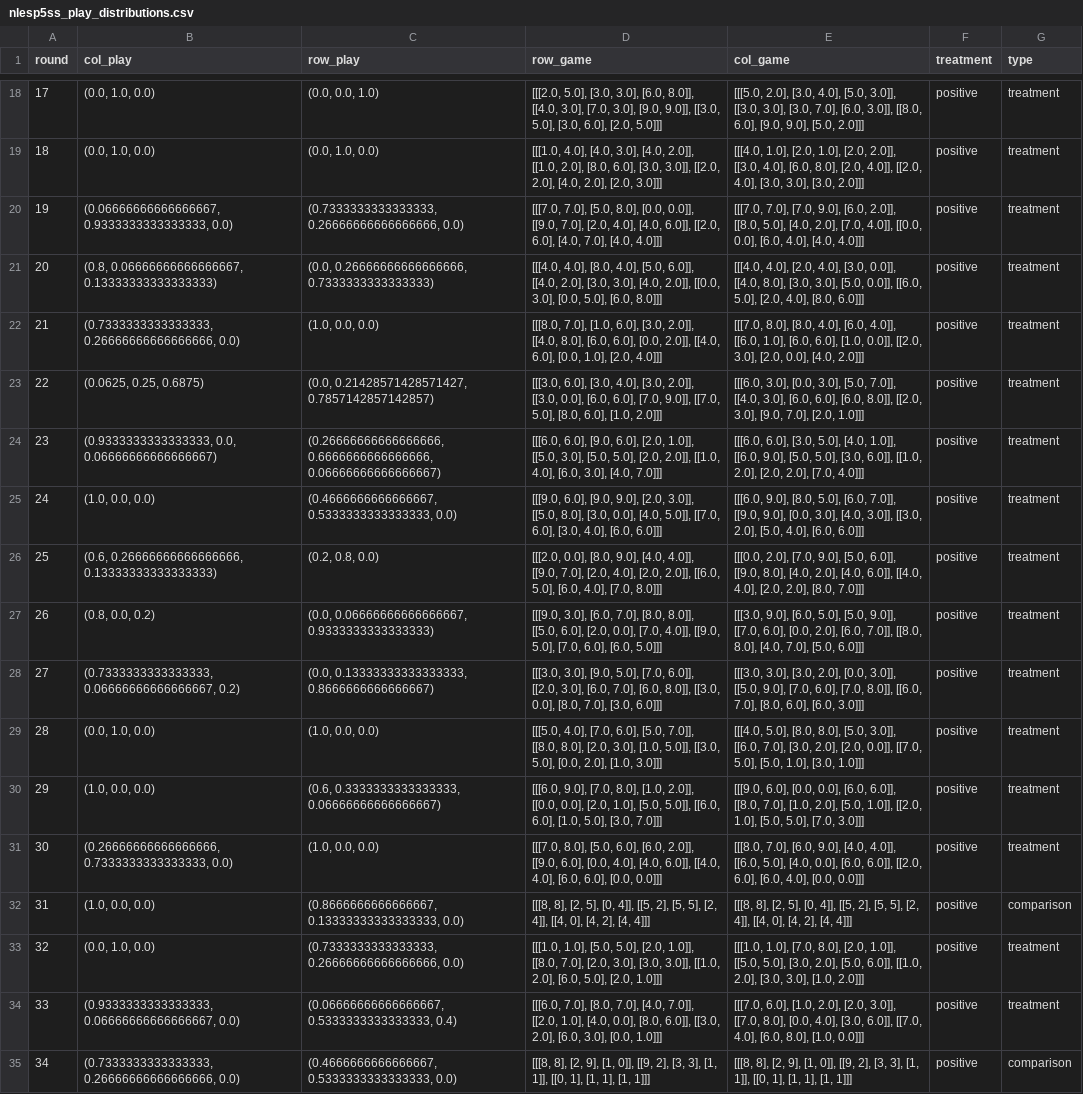
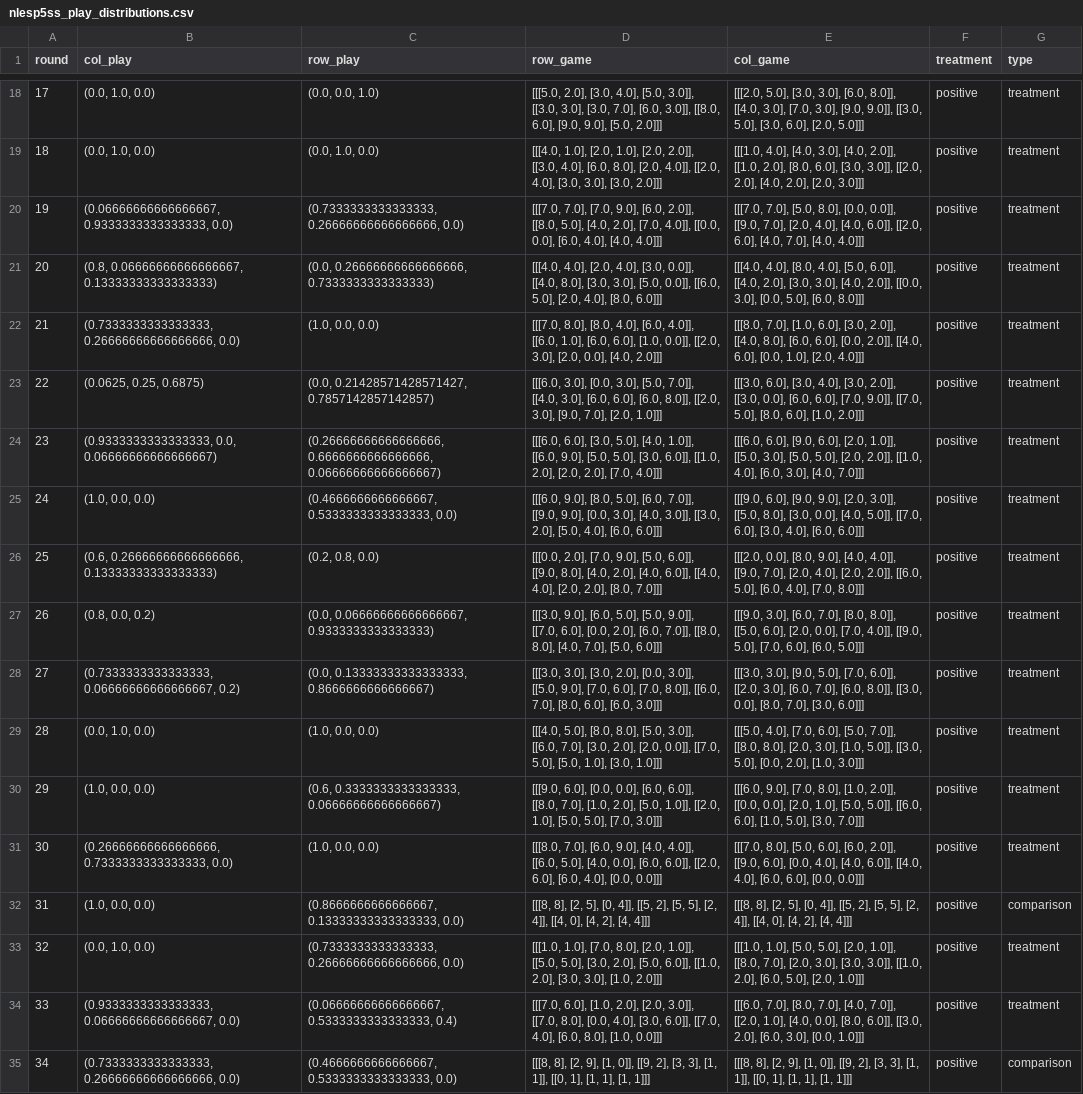
Before and after one commit to fredcallaway/initial-play, a CSV file: data/processed/nlesp5ss_play_distributions.csv, drawn as a sheet; only a part is shown, gaps mark what is left out; the diff covers the shown part only; the diff names each change by its address in the sheet, - before the commit and + after, or states it on an @@ line.

```diff
--- a/data/processed/nlesp5ss_play_distributions.csv
+++ b/data/processed/nlesp5ss_play_distributions.csv
-D18 (row_game): [[[2.0, 5.0], [3.0, 3.0], [6.0, 8.0]], [[4.0, 3.0], [7.0, 3.0], [9.0, 9.0]], [[3.0, 5.0], [3.0, 6.0], [2.0, 5.0]]]
+D18 (row_game): [[[5.0, 2.0], [3.0, 4.0], [5.0, 3.0]], [[3.0, 3.0], [3.0, 7.0], [6.0, 3.0]], [[8.0, 6.0], [9.0, 9.0], [5.0, 2.0]]]
-E18 (col_game): [[[5.0, 2.0], [3.0, 4.0], [5.0, 3.0]], [[3.0, 3.0], [3.0, 7.0], [6.0, 3.0]], [[8.0, 6.0], [9.0, 9.0], [5.0, 2.0]]]
+E18 (col_game): [[[2.0, 5.0], [3.0, 3.0], [6.0, 8.0]], [[4.0, 3.0], [7.0, 3.0], [9.0, 9.0]], [[3.0, 5.0], [3.0, 6.0], [2.0, 5.0]]]
-D19 (row_game): [[[1.0, 4.0], [4.0, 3.0], [4.0, 2.0]], [[1.0, 2.0], [8.0, 6.0], [3.0, 3.0]], [[2.0, 2.0], [4.0, 2.0], [2.0, 3.0]]]
+D19 (row_game): [[[4.0, 1.0], [2.0, 1.0], [2.0, 2.0]], [[3.0, 4.0], [6.0, 8.0], [2.0, 4.0]], [[2.0, 4.0], [3.0, 3.0], [3.0, 2.0]]]
-E19 (col_game): [[[4.0, 1.0], [2.0, 1.0], [2.0, 2.0]], [[3.0, 4.0], [6.0, 8.0], [2.0, 4.0]], [[2.0, 4.0], [3.0, 3.0], [3.0, 2.0]]]
+E19 (col_game): [[[1.0, 4.0], [4.0, 3.0], [4.0, 2.0]], [[1.0, 2.0], [8.0, 6.0], [3.0, 3.0]], [[2.0, 2.0], [4.0, 2.0], [2.0, 3.0]]]
-D20 (row_game): [[[7.0, 7.0], [5.0, 8.0], [0.0, 0.0]], [[9.0, 7.0], [2.0, 4.0], [4.0, 6.0]], [[2.0, 6.0], [4.0, 7.0], [4.0, 4.0]]]
+D20 (row_game): [[[7.0, 7.0], [7.0, 9.0], [6.0, 2.0]], [[8.0, 5.0], [4.0, 2.0], [7.0, 4.0]], [[0.0, 0.0], [6.0, 4.0], [4.0, 4.0]]]
-E20 (col_game): [[[7.0, 7.0], [7.0, 9.0], [6.0, 2.0]], [[8.0, 5.0], [4.0, 2.0], [7.0, 4.0]], [[0.0, 0.0], [6.0, 4.0], [4.0, 4.0]]]
+E20 (col_game): [[[7.0, 7.0], [5.0, 8.0], [0.0, 0.0]], [[9.0, 7.0], [2.0, 4.0], [4.0, 6.0]], [[2.0, 6.0], [4.0, 7.0], [4.0, 4.0]]]
-D21 (row_game): [[[4.0, 4.0], [8.0, 4.0], [5.0, 6.0]], [[4.0, 2.0], [3.0, 3.0], [4.0, 2.0]], [[0.0, 3.0], [0.0, 5.0], [6.0, 8.0]]]
+D21 (row_game): [[[4.0, 4.0], [2.0, 4.0], [3.0, 0.0]], [[4.0, 8.0], [3.0, 3.0], [5.0, 0.0]], [[6.0, 5.0], [2.0, 4.0], [8.0, 6.0]]]
-E21 (col_game): [[[4.0, 4.0], [2.0, 4.0], [3.0, 0.0]], [[4.0, 8.0], [3.0, 3.0], [5.0, 0.0]], [[6.0, 5.0], [2.0, 4.0], [8.0, 6.0]]]
+E21 (col_game): [[[4.0, 4.0], [8.0, 4.0], [5.0, 6.0]], [[4.0, 2.0], [3.0, 3.0], [4.0, 2.0]], [[0.0, 3.0], [0.0, 5.0], [6.0, 8.0]]]
-D22 (row_game): [[[8.0, 7.0], [1.0, 6.0], [3.0, 2.0]], [[4.0, 8.0], [6.0, 6.0], [0.0, 2.0]], [[4.0, 6.0], [0.0, 1.0], [2.0, 4.0]]]
+D22 (row_game): [[[7.0, 8.0], [8.0, 4.0], [6.0, 4.0]], [[6.0, 1.0], [6.0, 6.0], [1.0, 0.0]], [[2.0, 3.0], [2.0, 0.0], [4.0, 2.0]]]
-E22 (col_game): [[[7.0, 8.0], [8.0, 4.0], [6.0, 4.0]], [[6.0, 1.0], [6.0, 6.0], [1.0, 0.0]], [[2.0, 3.0], [2.0, 0.0], [4.0, 2.0]]]
+E22 (col_game): [[[8.0, 7.0], [1.0, 6.0], [3.0, 2.0]], [[4.0, 8.0], [6.0, 6.0], [0.0, 2.0]], [[4.0, 6.0], [0.0, 1.0], [2.0, 4.0]]]
-D23 (row_game): [[[3.0, 6.0], [3.0, 4.0], [3.0, 2.0]], [[3.0, 0.0], [6.0, 6.0], [7.0, 9.0]], [[7.0, 5.0], [8.0, 6.0], [1.0, 2.0]]]
+D23 (row_game): [[[6.0, 3.0], [0.0, 3.0], [5.0, 7.0]], [[4.0, 3.0], [6.0, 6.0], [6.0, 8.0]], [[2.0, 3.0], [9.0, 7.0], [2.0, 1.0]]]
-E23 (col_game): [[[6.0, 3.0], [0.0, 3.0], [5.0, 7.0]], [[4.0, 3.0], [6.0, 6.0], [6.0, 8.0]], [[2.0, 3.0], [9.0, 7.0], [2.0, 1.0]]]
+E23 (col_game): [[[3.0, 6.0], [3.0, 4.0], [3.0, 2.0]], [[3.0, 0.0], [6.0, 6.0], [7.0, 9.0]], [[7.0, 5.0], [8.0, 6.0], [1.0, 2.0]]]
-D24 (row_game): [[[6.0, 6.0], [9.0, 6.0], [2.0, 1.0]], [[5.0, 3.0], [5.0, 5.0], [2.0, 2.0]], [[1.0, 4.0], [6.0, 3.0], [4.0, 7.0]]]
+D24 (row_game): [[[6.0, 6.0], [3.0, 5.0], [4.0, 1.0]], [[6.0, 9.0], [5.0, 5.0], [3.0, 6.0]], [[1.0, 2.0], [2.0, 2.0], [7.0, 4.0]]]
-E24 (col_game): [[[6.0, 6.0], [3.0, 5.0], [4.0, 1.0]], [[6.0, 9.0], [5.0, 5.0], [3.0, 6.0]], [[1.0, 2.0], [2.0, 2.0], [7.0, 4.0]]]
+E24 (col_game): [[[6.0, 6.0], [9.0, 6.0], [2.0, 1.0]], [[5.0, 3.0], [5.0, 5.0], [2.0, 2.0]], [[1.0, 4.0], [6.0, 3.0], [4.0, 7.0]]]
-D25 (row_game): [[[9.0, 6.0], [9.0, 9.0], [2.0, 3.0]], [[5.0, 8.0], [3.0, 0.0], [4.0, 5.0]], [[7.0, 6.0], [3.0, 4.0], [6.0,…
+D25 (row_game): [[[6.0, 9.0], [8.0, 5.0], [6.0, 7.0]], [[9.0, 9.0], [0.0, 3.0], [4.0, 3.0]], [[3.0, 2.0], [5.0, 4.0], [6.0,…
-E25 (col_game): [[[6.0, 9.0], [8.0, 5.0], [6.0, 7.0]], [[9.0, 9.0], [0.0, 3.0], [4.0, 3.0]], [[3.0, 2.0], [5.0, 4.0], [6.0,…
+E25 (col_game): [[[9.0, 6.0], [9.0, 9.0], [2.0, 3.0]], [[5.0, 8.0], [3.0, 0.0], [4.0, 5.0]], [[7.0, 6.0], [3.0, 4.0], [6.0,…
-D26 (row_game): [[[2.0, 0.0], [8.0, 9.0], [4.0, 4.0]], [[9.0, 7.0], [2.0, 4.0], [2.0, 2.0]], [[6.0, 5.0], [6.0, 4.0], [7.0, 8.0]]]
+D26 (row_game): [[[0.0, 2.0], [7.0, 9.0], [5.0, 6.0]], [[9.0, 8.0], [4.0, 2.0], [4.0, 6.0]], [[4.0, 4.0], [2.0, 2.0], [8.0, 7.0]]]
-E26 (col_game): [[[0.0, 2.0], [7.0, 9.0], [5.0, 6.0]], [[9.0, 8.0], [4.0, 2.0], [4.0, 6.0]], [[4.0, 4.0], [2.0, 2.0], [8.0, 7.0]]]
+E26 (col_game): [[[2.0, 0.0], [8.0, 9.0], [4.0, 4.0]], [[9.0, 7.0], [2.0, 4.0], [2.0, 2.0]], [[6.0, 5.0], [6.0, 4.0], [7.0, 8.0]]]
-D27 (row_game): [[[9.0, 3.0], [6.0, 7.0], [8.0, 8.0]], [[5.0, 6.0], [2.0, 0.0], [7.0, 4.0]], [[9.0, 5.0], [7.0, 6.0], [6.0, 5.0]]]
+D27 (row_game): [[[3.0, 9.0], [6.0, 5.0], [5.0, 9.0]], [[7.0, 6.0], [0.0, 2.0], [6.0, 7.0]], [[8.0, 8.0], [4.0, 7.0], [5.0, 6.0]]]
-E27 (col_game): [[[3.0, 9.0], [6.0, 5.0], [5.0, 9.0]], [[7.0, 6.0], [0.0, 2.0], [6.0, 7.0]], [[8.0, 8.0], [4.0, 7.0], [5.0, 6.0]]]
+E27 (col_game): [[[9.0, 3.0], [6.0, 7.0], [8.0, 8.0]], [[5.0, 6.0], [2.0, 0.0], [7.0, 4.0]], [[9.0, 5.0], [7.0, 6.0], [6.0, 5.0]]]
-D28 (row_game): [[[3.0, 3.0], [9.0, 5.0], [7.0, 6.0]], [[2.0, 3.0], [6.0, 7.0], [6.0, 8.0]], [[3.0, 0.0], [8.0, 7.0], [3.0, 6.0]]]
+D28 (row_game): [[[3.0, 3.0], [3.0, 2.0], [0.0, 3.0]], [[5.0, 9.0], [7.0, 6.0], [7.0, 8.0]], [[6.0, 7.0], [8.0, 6.0], [6.0, 3.0]]]
-E28 (col_game): [[[3.0, 3.0], [3.0, 2.0], [0.0, 3.0]], [[5.0, 9.0], [7.0, 6.0], [7.0, 8.0]], [[6.0, 7.0], [8.0, 6.0], [6.0, 3.0]]]
+E28 (col_game): [[[3.0, 3.0], [9.0, 5.0], [7.0, 6.0]], [[2.0, 3.0], [6.0, 7.0], [6.0, 8.0]], [[3.0, 0.0], [8.0, 7.0], [3.0, 6.0]]]
-D29 (row_game): [[[5.0, 4.0], [7.0, 6.0], [5.0, 7.0]], [[8.0, 8.0], [2.0, 3.0], [1.0, 5.0]], [[3.0, 5.0], [0.0, 2.0], [1.0, 3.0]]]
+D29 (row_game): [[[4.0, 5.0], [8.0, 8.0], [5.0, 3.0]], [[6.0, 7.0], [3.0, 2.0], [2.0, 0.0]], [[7.0, 5.0], [5.0, 1.0], [3.0, 1.0]]]
-E29 (col_game): [[[4.0, 5.0], [8.0, 8.0], [5.0, 3.0]], [[6.0, 7.0], [3.0, 2.0], [2.0, 0.0]], [[7.0, 5.0], [5.0, 1.0], [3.0, 1.0]]]
+E29 (col_game): [[[5.0, 4.0], [7.0, 6.0], [5.0, 7.0]], [[8.0, 8.0], [2.0, 3.0], [1.0, 5.0]], [[3.0, 5.0], [0.0, 2.0], [1.0, 3.0]]]
-D30 (row_game): [[[6.0, 9.0], [7.0, 8.0], [1.0, 2.0]], [[0.0, 0.0], [2.0, 1.0], [5.0, 5.0]], [[6.0, 6.0], [1.0, 5.0], [3.0, 7.0]]]
+D30 (row_game): [[[9.0, 6.0], [0.0, 0.0], [6.0, 6.0]], [[8.0, 7.0], [1.0, 2.0], [5.0, 1.0]], [[2.0, 1.0], [5.0, 5.0], [7.0, 3.0]]]
-E30 (col_game): [[[9.0, 6.0], [0.0, 0.0], [6.0, 6.0]], [[8.0, 7.0], [1.0, 2.0], [5.0, 1.0]], [[2.0, 1.0], [5.0, 5.0], [7.0, 3.0]]]
+E30 (col_game): [[[6.0, 9.0], [7.0, 8.0], [1.0, 2.0]], [[0.0, 0.0], [2.0, 1.0], [5.0, 5.0]], [[6.0, 6.0], [1.0, 5.0], [3.0, 7.0]]]
-D31 (row_game): [[[7.0, 8.0], [5.0, 6.0], [6.0, 2.0]], [[9.0, 6.0], [0.0, 4.0], [4.0, 6.0]], [[4.0, 4.0], [6.0, 6.0], [0.0, 0.0]]]
+D31 (row_game): [[[8.0, 7.0], [6.0, 9.0], [4.0, 4.0]], [[6.0, 5.0], [4.0, 0.0], [6.0, 6.0]], [[2.0, 6.0], [6.0, 4.0], [0.0, 0.0]]]
-E31 (col_game): [[[8.0, 7.0], [6.0, 9.0], [4.0, 4.0]], [[6.0, 5.0], [4.0, 0.0], [6.0, 6.0]], [[2.0, 6.0], [6.0, 4.0], [0.0, 0.0]]]
+E31 (col_game): [[[7.0, 8.0], [5.0, 6.0], [6.0, 2.0]], [[9.0, 6.0], [0.0, 4.0], [4.0, 6.0]], [[4.0, 4.0], [6.0, 6.0], [0.0, 0.0]]]
-D33 (row_game): [[[1.0, 1.0], [5.0, 5.0], [2.0, 1.0]], [[8.0, 7.0], [2.0, 3.0], [3.0, 3.0]], [[1.0, 2.0], [6.0, 5.0], [2.0, 1.0]]]
+D33 (row_game): [[[1.0, 1.0], [7.0, 8.0], [2.0, 1.0]], [[5.0, 5.0], [3.0, 2.0], [5.0, 6.0]], [[1.0, 2.0], [3.0, 3.0], [1.0, 2.0]]]
-E33 (col_game): [[[1.0, 1.0], [7.0, 8.0], [2.0, 1.0]], [[5.0, 5.0], [3.0, 2.0], [5.0, 6.0]], [[1.0, 2.0], [3.0, 3.0], [1.0, 2.0]]]
+E33 (col_game): [[[1.0, 1.0], [5.0, 5.0], [2.0, 1.0]], [[8.0, 7.0], [2.0, 3.0], [3.0, 3.0]], [[1.0, 2.0], [6.0, 5.0], [2.0, 1.0]]]
-D34 (row_game): [[[6.0, 7.0], [8.0, 7.0], [4.0, 7.0]], [[2.0, 1.0], [4.0, 0.0], [8.0, 6.0]], [[3.0, 2.0], [6.0, 3.0], [0.0, 1.0]]]
+D34 (row_game): [[[7.0, 6.0], [1.0, 2.0], [2.0, 3.0]], [[7.0, 8.0], [0.0, 4.0], [3.0, 6.0]], [[7.0, 4.0], [6.0, 8.0], [1.0, 0.0]]]
-E34 (col_game): [[[7.0, 6.0], [1.0, 2.0], [2.0, 3.0]], [[7.0, 8.0], [0.0, 4.0], [3.0, 6.0]], [[7.0, 4.0], [6.0, 8.0], [1.0, 0.0]]]
+E34 (col_game): [[[6.0, 7.0], [8.0, 7.0], [4.0, 7.0]], [[2.0, 1.0], [4.0, 0.0], [8.0, 6.0]], [[3.0, 2.0], [6.0, 3.0], [0.0, 1.0]]]
```
Also changed, not shown: 56 edited cells elsewhere in this file, data/processed/e3jydlve_play_distributions.csv, 1 other file.
